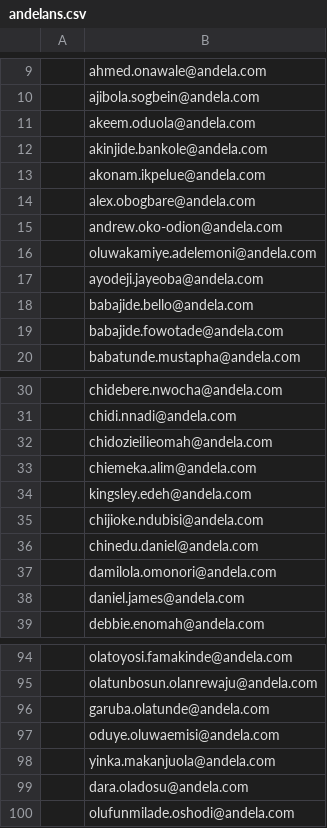
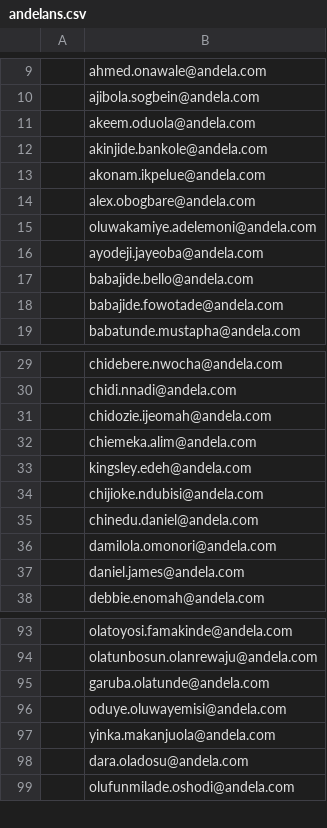
Before and after one commit to andela-oakinniranye/chrisandel, a CSV file: andelans.csv, drawn as a sheet; only a part is shown, gaps mark what is left out.

```diff
--- a/andelans.csv
+++ b/andelans.csv
@@ -14,3 +14,2 @@
 ,alex.obogbare@andela.com
-,andrew.oko-odion@andela.com
 ,oluwakamiye.adelemoni@andela.com
@@ -31,3 +30,3 @@
 ,chidi.nnadi@andela.com
-,chidozieiIieomah@andela.com
+,chidozie.ijeomah@andela.com
 ,chiemeka.alim@andela.com
@@ -96,3 +95,3 @@
 ,garuba.olatunde@andela.com
-,oduye.oluwaemisi@andela.com
+,oduye.oluwayemisi@andela.com
 ,yinka.makanjuola@andela.com
```
Also changed, not shown: 1 other file.
